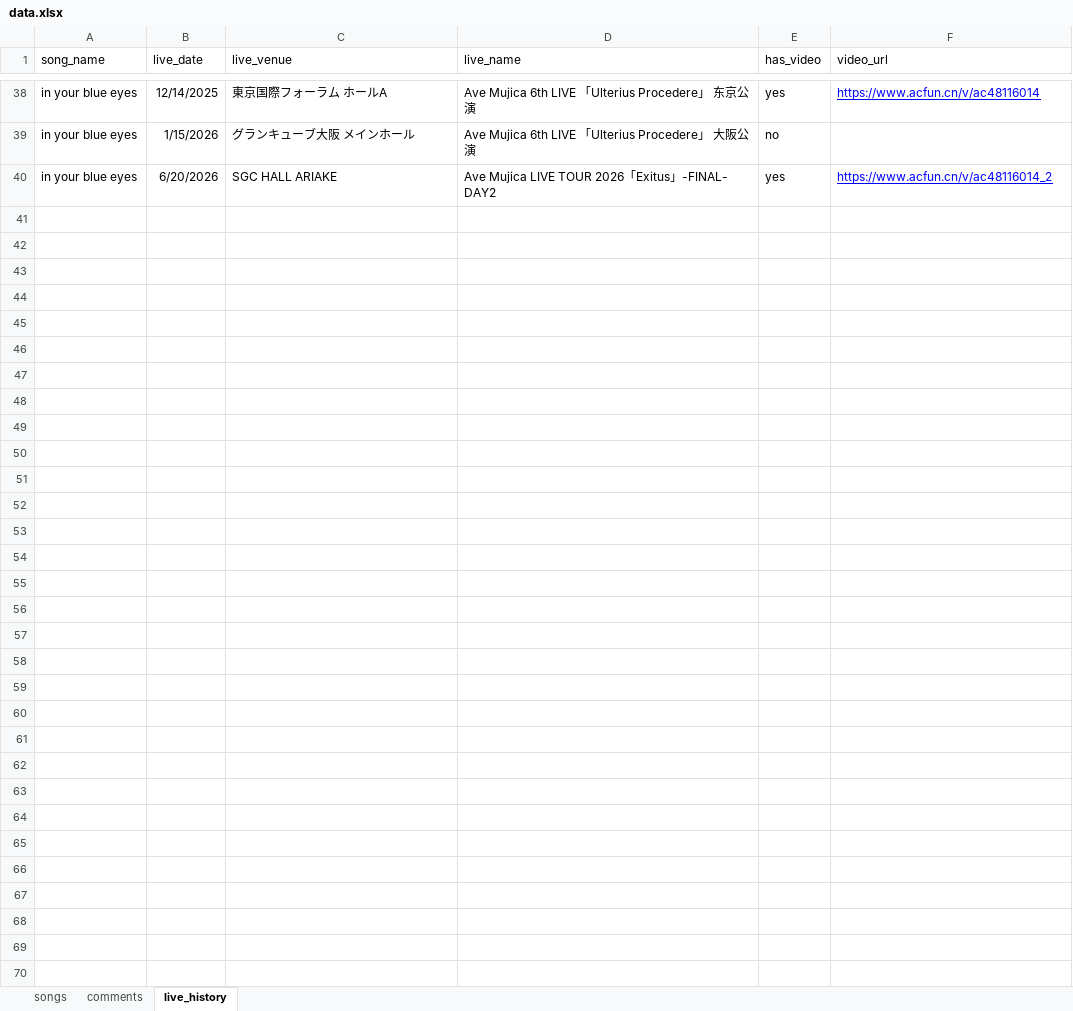
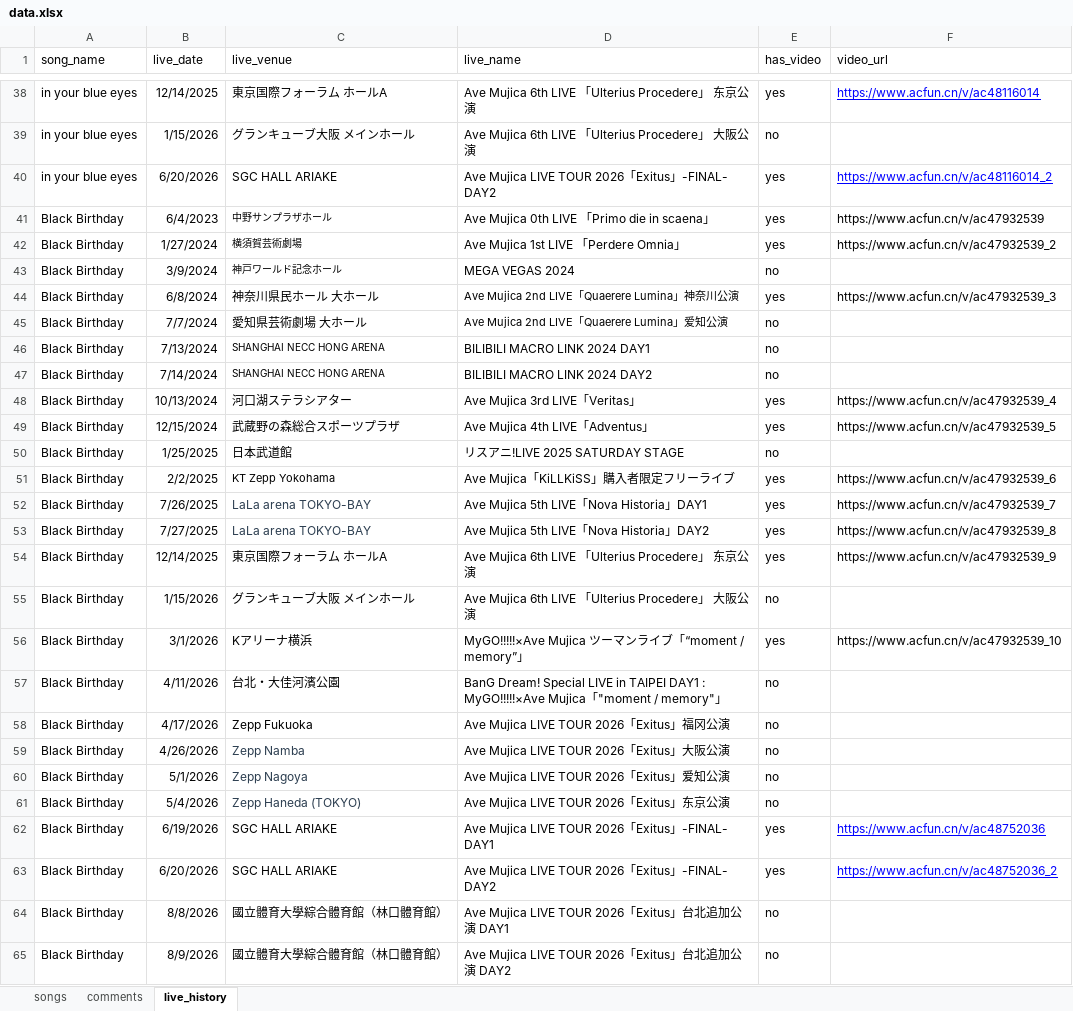
Before and after one commit to yuminle159/MujicaTimeLineWeb, an Excel workbook: songs/data.xlsx, sheet live_history, drawn as a sheet; only a part is shown, gaps mark what is left out; values as stored, in another font and other column widths than the file's, no borders; the diff covers the shown part only; the diff names each change by its address in the sheet, - before the commit and + after, or states it on an @@ line.

```diff
--- a/songs/data.xlsx (sheet live_history)
+++ b/songs/data.xlsx (sheet live_history)
+row 41: Black Birthday | 6/4/2023 | 中野サンプラザホール | Ave Mujica 0th LIVE 「Primo die in scaena」 | yes | https://www.acfun.cn/v/ac47932539
+row 42: Black Birthday | 1/27/2024 | 横須賀芸術劇場 | Ave Mujica 1st LIVE 「Perdere Omnia」 | yes | https://www.acfun.cn/v/ac47932539_2
+row 43: Black Birthday | 3/9/2024 | 神戸ワールド記念ホール | MEGA VEGAS 2024 | no
+row 44: Black Birthday | 6/8/2024 | 神奈川県民ホール 大ホール | Ave Mujica 2nd LIVE「Quaerere Lumina」神奈川公演 | yes | https://www.acfun.cn/v/ac47932539_3
+row 45: Black Birthday | 7/7/2024 | 愛知県芸術劇場 大ホール | Ave Mujica 2nd LIVE「Quaerere Lumina」爱知公演 | no
+row 46: Black Birthday | 7/13/2024 | SHANGHAI NECC HONG ARENA | BILIBILI MACRO LINK 2024 DAY1 | no
+row 47: Black Birthday | 7/14/2024 | SHANGHAI NECC HONG ARENA | BILIBILI MACRO LINK 2024 DAY2 | no
+row 48: Black Birthday | 10/13/2024 | 河口湖ステラシアター | Ave Mujica 3rd LIVE「Veritas」 | yes | https://www.acfun.cn/v/ac47932539_4
+row 49: Black Birthday | 12/15/2024 | 武蔵野の森総合スポーツプラザ | Ave Mujica 4th LIVE「Adventus」 | yes | https://www.acfun.cn/v/ac47932539_5
+row 50: Black Birthday | 1/25/2025 | 日本武道館 | リスアニ!LIVE 2025 SATURDAY STAGE | no
+row 51: Black Birthday | 2/2/2025 | KT Zepp Yokohama | Ave Mujica「KiLLKiSS」購入者限定フリーライブ | yes | https://www.acfun.cn/v/ac47932539_6
+row 52: Black Birthday | 7/26/2025 | LaLa arena TOKYO-BAY | Ave Mujica 5th LIVE「Nova Historia」DAY1 | yes | https://www.acfun.cn/v/ac47932539_7
+row 53: Black Birthday | 7/27/2025 | LaLa arena TOKYO-BAY | Ave Mujica 5th LIVE「Nova Historia」DAY2 | yes | https://www.acfun.cn/v/ac47932539_8
+row 54: Black Birthday | 12/14/2025 | 東京国際フォーラム ホールA | Ave Mujica 6th LIVE 「Ulterius Procedere」 东京公演 | yes | https://www.acfun.cn/v/ac47932539_9
+row 55: Black Birthday | 1/15/2026 | グランキューブ大阪 メインホール | Ave Mujica 6th LIVE 「Ulterius Procedere」 大阪公演 | no
+row 56: Black Birthday | 3/1/2026 | Kアリーナ横浜 | MyGO!!!!!×Ave Mujica ツーマンライブ「“moment / memory”」 | yes | https://www.acfun.cn/v/ac47932539_10
+row 57: Black Birthday | 4/11/2026 | 台北・大佳河濱公園 | BanG Dream! Special LIVE in TAIPEI DAY1 : MyGO!!!!!×Ave Mujica「"moment / memory"」 | no
+row 58: Black Birthday | 4/17/2026 | Zepp Fukuoka | Ave Mujica LIVE TOUR 2026「Exitus」福冈公演 | no
+row 59: Black Birthday | 4/26/2026 | Zepp Namba | Ave Mujica LIVE TOUR 2026「Exitus」大阪公演 | no
+row 60: Black Birthday | 5/1/2026 | Zepp Nagoya | Ave Mujica LIVE TOUR 2026「Exitus」爱知公演 | no
+row 61: Black Birthday | 5/4/2026 | Zepp Haneda (TOKYO) | Ave Mujica LIVE TOUR 2026「Exitus」东京公演 | no
+row 62: Black Birthday | 6/19/2026 | SGC HALL ARIAKE | Ave Mujica LIVE TOUR 2026「Exitus」-FINAL- DAY1 | yes | https://www.acfun.cn/v/ac48752036
+row 63: Black Birthday | 6/20/2026 | SGC HALL ARIAKE | Ave Mujica LIVE TOUR 2026「Exitus」-FINAL- DAY2 | yes | https://www.acfun.cn/v/ac48752036_2
+row 64: Black Birthday | 8/8/2026 | 國立體育大學綜合體育館（林口體育館） | Ave Mujica LIVE TOUR 2026「Exitus」台北追加公演 DAY1 | no
+row 65: Black Birthday | 8/9/2026 | 國立體育大學綜合體育館（林口體育館） | Ave Mujica LIVE TOUR 2026「Exitus」台北追加公演 DAY2 | no
```
Also changed, not shown: 9 edited cells elsewhere in this sheet, sheet songs, sheet comments, 3 other files.
